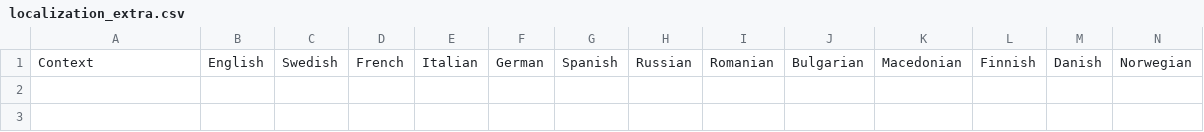
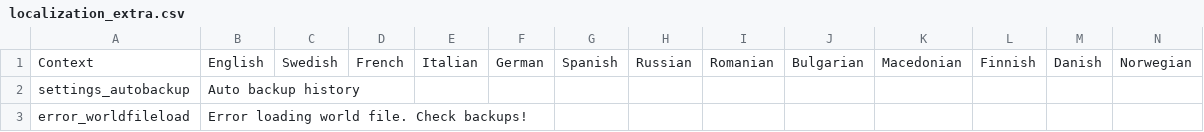
Before and after one commit to codebayin/Valheim.zh_TW, a CSV file: original_text/localization_extra.csv, drawn as a sheet; only a part is shown; rows hold the shown columns only; the diff names each change by its address in the sheet, - before the commit and + after, or states it on an @@ line.

Commit message:
Sync text (v0.210.6)

```diff
--- a/original_text/localization_extra.csv
+++ b/original_text/localization_extra.csv
+row 2: settings_autobackup | Auto backup history
+row 3: error_worldfileload | Error loading world file. Check backups!
```
Also changed, not shown: 2 other files.
